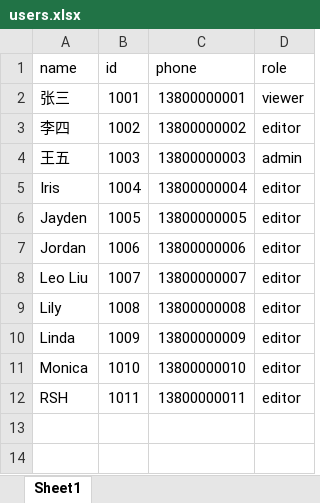
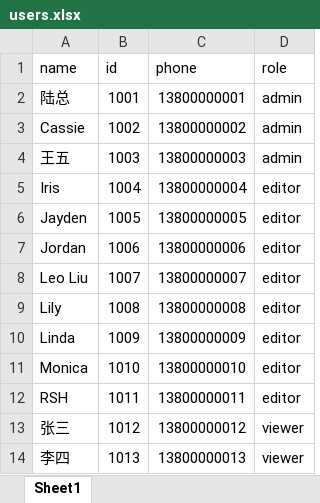
Before and after one commit to wateryh2004-beep/office-map, an Excel workbook: users.xlsx, sheet Sheet1, drawn as a sheet; values as stored, in another font and other column widths than the file's, no borders; the diff names each change by its address in the sheet, - before the commit and + after, or states it on an @@ line.

Commit message:
Add files via upload

```diff
--- a/users.xlsx (sheet Sheet1)
+++ b/users.xlsx (sheet Sheet1)
-A2 (name): 张三
+A2 (name): 陆总
-D2 (role): viewer
+D2 (role): admin
-A3 (name): 李四
+A3 (name): Cassie
-D3 (role): editor
+D3 (role): admin
+row 13: 张三 | 1012 | 13800000012 | viewer
+row 14: 李四 | 1013 | 13800000013 | viewer
```
